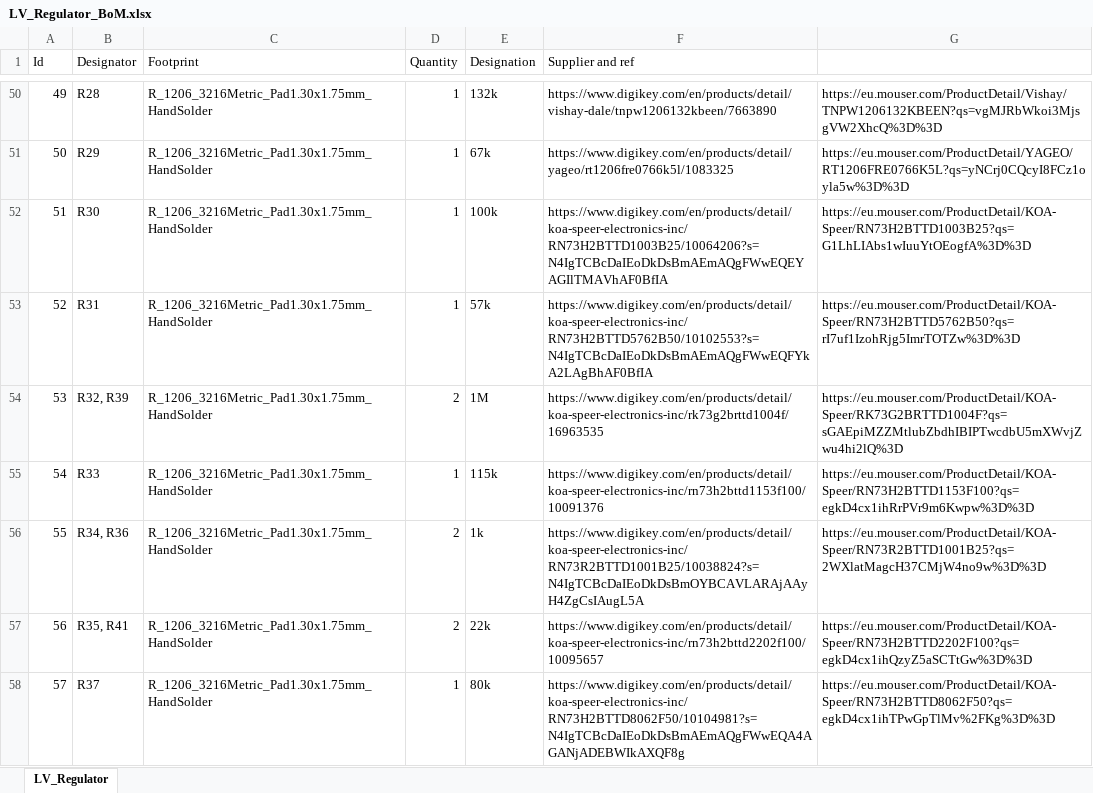
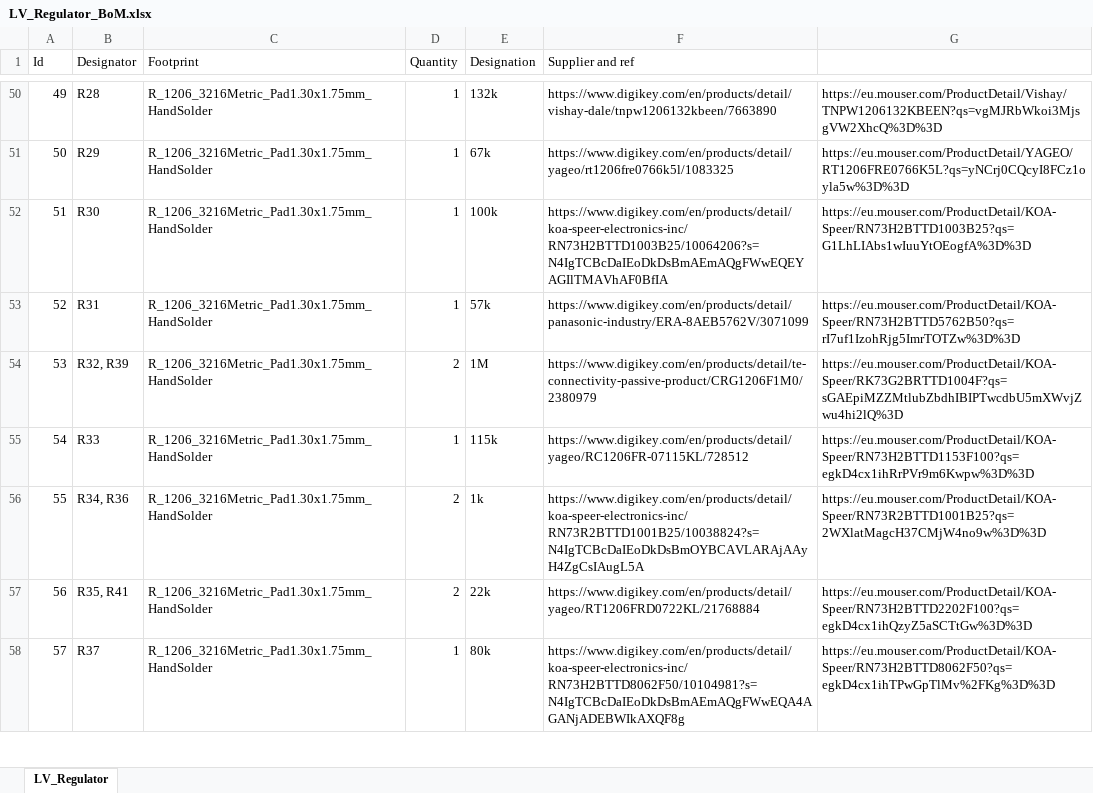
Before and after one commit to usern4mehere9/LVPSU, an Excel workbook: LV_Regulator/LV_Regulator/Manufacture/LV_Regulator_BoM.xlsx, sheet LV_Regulator, drawn as a sheet; only a part is shown, gaps mark what is left out; values as stored, in another font and other column widths than the file's, no cell formats; the diff covers the shown part only; the diff names each change by its address in the sheet, - before the commit and + after, or states it on an @@ line.

```diff
--- a/LV_Regulator/LV_Regulator/Manufacture/LV_Regulator_BoM.xlsx (sheet LV_Regulator)
+++ b/LV_Regulator/LV_Regulator/Manufacture/LV_Regulator_BoM.xlsx (sheet LV_Regulator)
-F53 (Supplier and ref): https://www.digikey.com/en/products/detail/koa-speer-electronics-inc/RN73H2BTTD5762B50/10102553?s=N4IgTCBcDaIEoDkDsBmAEmAQgFWwEQFYkA2LAgBhAF0BfIA
+F53 (Supplier and ref): https://www.digikey.com/en/products/detail/panasonic-industry/ERA-8AEB5762V/3071099
-F54 (Supplier and ref): https://www.digikey.com/en/products/detail/koa-speer-electronics-inc/rk73g2brttd1004f/16963535
+F54 (Supplier and ref): https://www.digikey.com/en/products/detail/te-connectivity-passive-product/CRG1206F1M0/2380979
-F55 (Supplier and ref): https://www.digikey.com/en/products/detail/koa-speer-electronics-inc/rn73h2bttd1153f100/10091376
+F55 (Supplier and ref): https://www.digikey.com/en/products/detail/yageo/RC1206FR-07115KL/728512
-F57 (Supplier and ref): https://www.digikey.com/en/products/detail/koa-speer-electronics-inc/rn73h2bttd2202f100/10095657
+F57 (Supplier and ref): https://www.digikey.com/en/products/detail/yageo/RT1206FRD0722KL/21768884
```
Also changed, not shown: 11 edited cells elsewhere in this sheet, cell formats, 6 other files.
